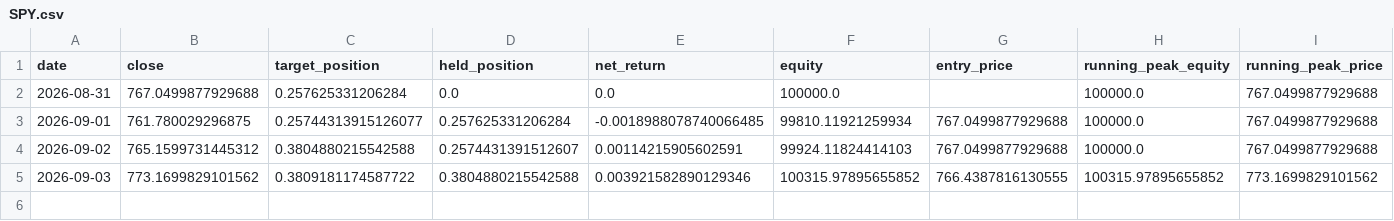
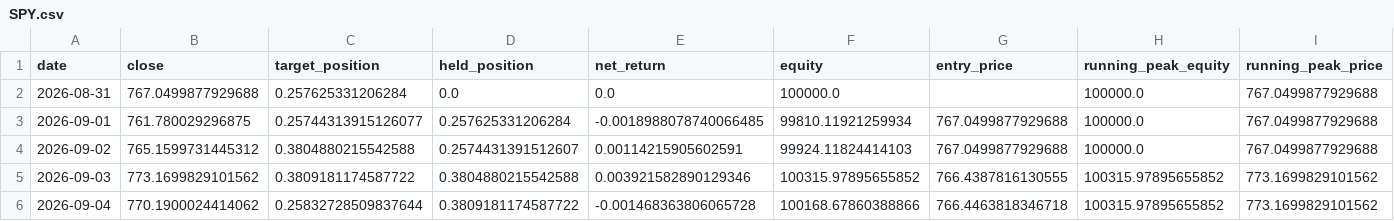
Before and after one commit to fuubr/PROJETO-QUANT, a CSV file: paper_trading/state/SPY.csv, drawn as a sheet; only a part is shown; rows hold the shown columns only; the diff names each change by its address in the sheet, - before the commit and + after, or states it on an @@ line.

```diff
--- a/paper_trading/state/SPY.csv
+++ b/paper_trading/state/SPY.csv
+row 6: 2026-09-04 | 770.1900024414062 | 0.25832728509837644 | 0.3809181174587722 | -0.001468363806065728 | 100168.67860388866 | 766.4463818346718 | 100315.97895655852 | 773.1699829101562
```
Also changed, not shown: paper_trading/state/AAPL.csv, paper_trading/state/PETR4.SA.csv, 1 other file.
